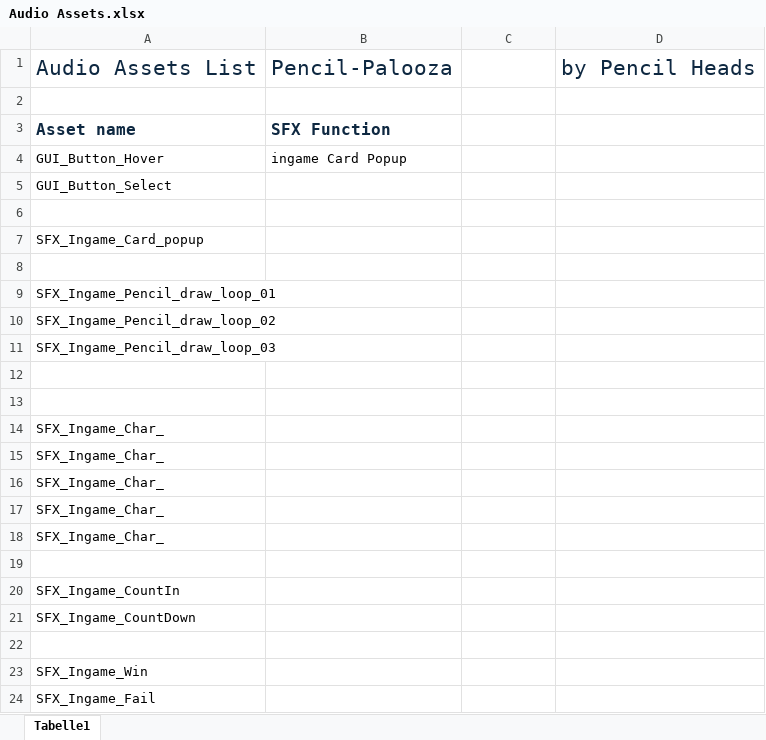
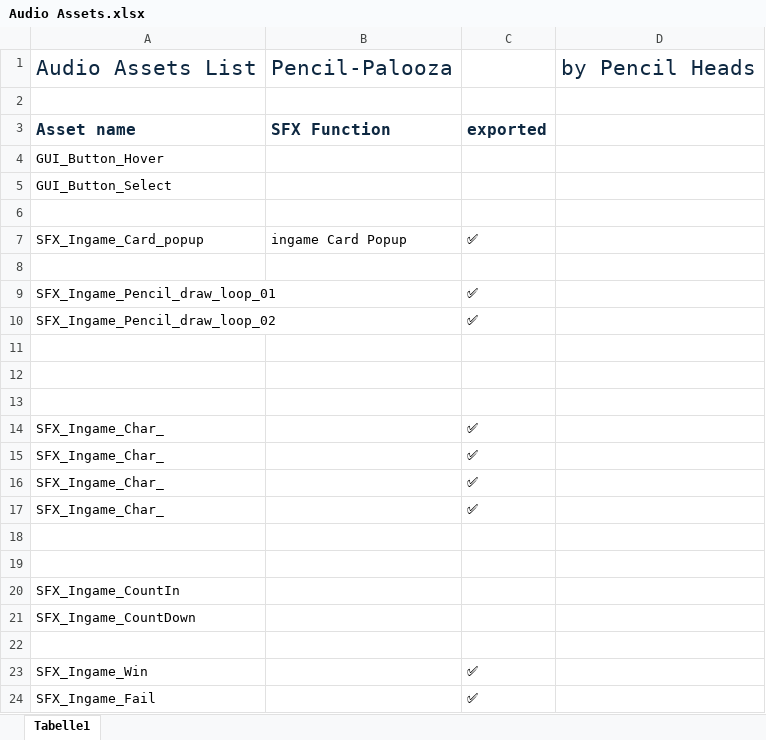
Before and after one commit to alvaropazmio/PencilPalooza, an Excel workbook: Audio/Audio Assets.xlsx, sheet Tabelle1, drawn as a sheet; values as stored, in another font and other column widths than the file's, no borders; removed rows and columns are numbered as before the commit, all else as after; the diff names each change by its address in the sheet, - before the commit and + after, or states it on an @@ line.

Commit message:
saved audio assets excel file

```diff
--- a/Audio/Audio Assets.xlsx (sheet Tabelle1)
+++ b/Audio/Audio Assets.xlsx (sheet Tabelle1)
-C3: (empty)
+C3: exported
-B4: ingame Card Popup
+B4: (empty)
-B7: (empty)
+B7: ingame Card Popup
-C7: (empty)
+C7: ✅
-C9:C10: (empty)
+C9:C10: ✅
-row 11: SFX_Ingame_Pencil_draw_loop_03
-A13: SFX_Ingame_Char_
+A13: (empty)
-C14:C17: (empty)
+C14:C17: ✅
+row 18: (empty)
-C23:C24: (empty)
+C23:C24: ✅
```
